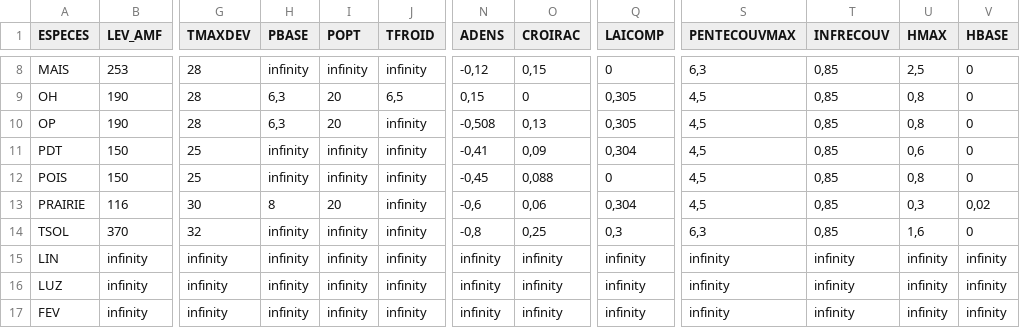
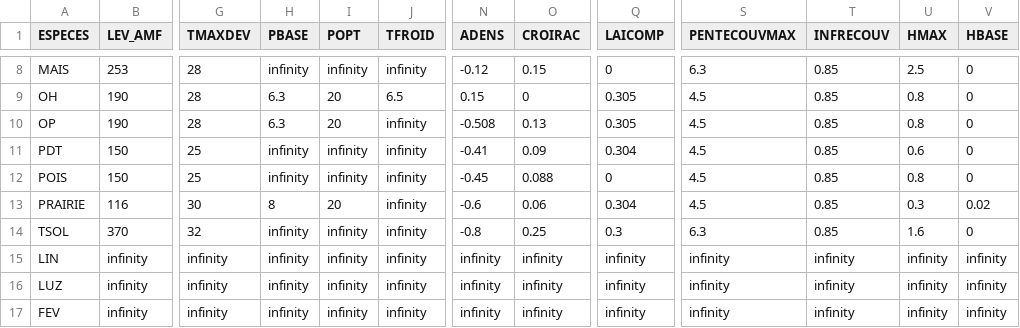
Before and after one commit to quesnel/safihr.cropmodel, a CSV file: data/CULTURES.csv, drawn as a sheet; only a part is shown, gaps mark what is left out; the diff covers the shown part only; the diff names each change by its address in the sheet, - before the commit and + after, or states it on an @@ line.

```diff
--- a/data/CULTURES.csv
+++ b/data/CULTURES.csv
-N8 (ADENS): -0,12
+N8 (ADENS): -0.12
-O8 (CROIRAC): 0,15
+O8 (CROIRAC): 0.15
-S8 (PENTECOUVMAX): 6,3
+S8 (PENTECOUVMAX): 6.3
-T8:T14 (INFRECOUV): 0,85
+T8:T14 (INFRECOUV): 0.85
-U8 (HMAX): 2,5
+U8 (HMAX): 2.5
-H9:H10 (PBASE): 6,3
+H9:H10 (PBASE): 6.3
-J9 (TFROID): 6,5
+J9 (TFROID): 6.5
-N9 (ADENS): 0,15
+N9 (ADENS): 0.15
-Q9:Q10 (LAICOMP): 0,305
+Q9:Q10 (LAICOMP): 0.305
-S9:S13 (PENTECOUVMAX): 4,5
+S9:S13 (PENTECOUVMAX): 4.5
-U9:U10 (HMAX): 0,8
+U9:U10 (HMAX): 0.8
-N10 (ADENS): -0,508
+N10 (ADENS): -0.508
-O10 (CROIRAC): 0,13
+O10 (CROIRAC): 0.13
-N11 (ADENS): -0,41
+N11 (ADENS): -0.41
-O11 (CROIRAC): 0,09
+O11 (CROIRAC): 0.09
-Q11 (LAICOMP): 0,304
+Q11 (LAICOMP): 0.304
-U11 (HMAX): 0,6
+U11 (HMAX): 0.6
-N12 (ADENS): -0,45
+N12 (ADENS): -0.45
-O12 (CROIRAC): 0,088
+O12 (CROIRAC): 0.088
-U12 (HMAX): 0,8
+U12 (HMAX): 0.8
-N13 (ADENS): -0,6
+N13 (ADENS): -0.6
-O13 (CROIRAC): 0,06
+O13 (CROIRAC): 0.06
-Q13 (LAICOMP): 0,304
+Q13 (LAICOMP): 0.304
-U13 (HMAX): 0,3
+U13 (HMAX): 0.3
-V13 (HBASE): 0,02
+V13 (HBASE): 0.02
-N14 (ADENS): -0,8
+N14 (ADENS): -0.8
-O14 (CROIRAC): 0,25
+O14 (CROIRAC): 0.25
-Q14 (LAICOMP): 0,3
+Q14 (LAICOMP): 0.3
-S14 (PENTECOUVMAX): 6,3
+S14 (PENTECOUVMAX): 6.3
-U14 (HMAX): 1,6
+U14 (HMAX): 1.6
```
Also changed, not shown: 44 edited cells elsewhere in this file, data/luneray_temp-1992-2011.csv, 3 other files.
